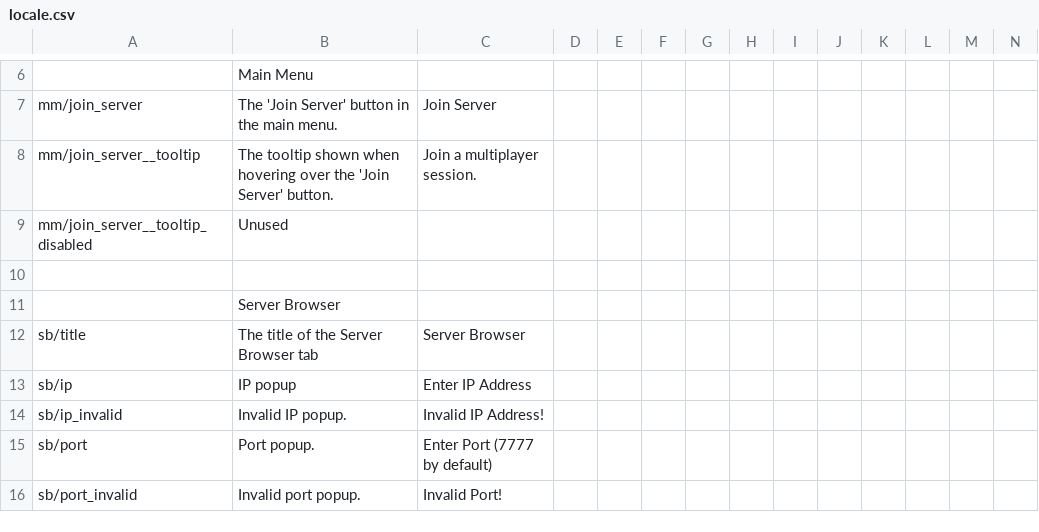
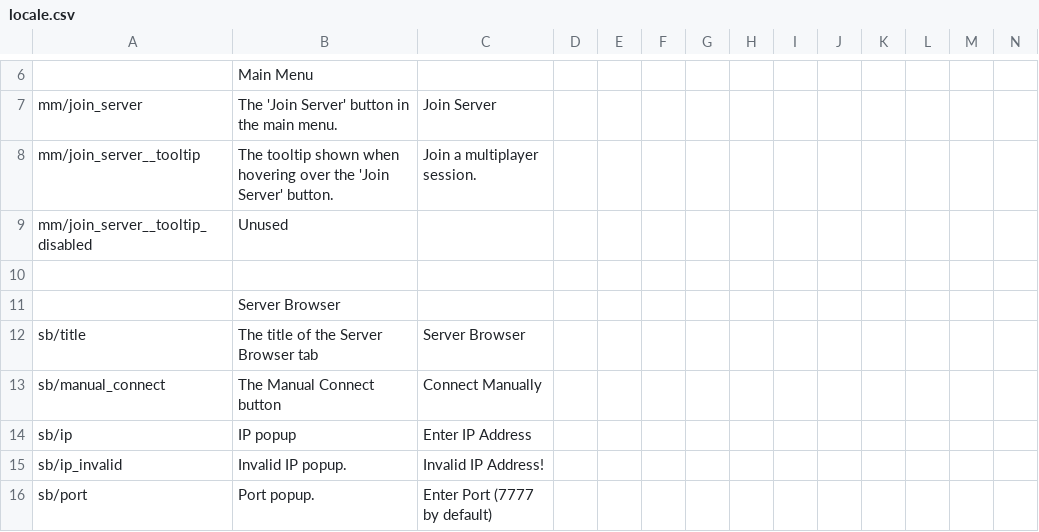
Before and after one commit to Insprill/dv-multiplayer, a CSV file: locale.csv, drawn as a sheet; only a part is shown, gaps mark what is left out; the shorter side is filled out with more unchanged rows; rows hold the shown columns only; the diff names each change by its address in the sheet, - before the commit and + after, or states it on an @@ line.

```diff
--- a/locale.csv
+++ b/locale.csv
+row 13: sb/manual_connect | The Manual Connect button | Connect Manually
```
Also changed, not shown: 2 other files.
